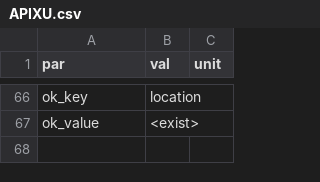
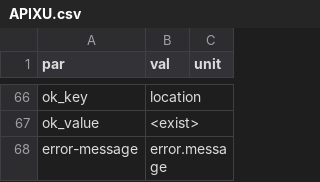
Before and after one commit to gdaPythonProjects/weather2excel, a CSV file: config/API/APIXU.csv, drawn as a sheet; only a part is shown, gaps mark what is left out; the diff names each change by its address in the sheet, - before the commit and + after, or states it on an @@ line.

Commit message:
Add error handling from API - show message from API response if http code != 200. Change order of parameters in metod get_weather to: get_weather(MODE, LANG, DAYS, LAT, LON).

```diff
--- a/config/API/APIXU.csv
+++ b/config/API/APIXU.csv
+row 68: error-message | error.message
```
Also changed, not shown: config/.units/units.csv, config/API/Airvisual.csv, 10 other files.
